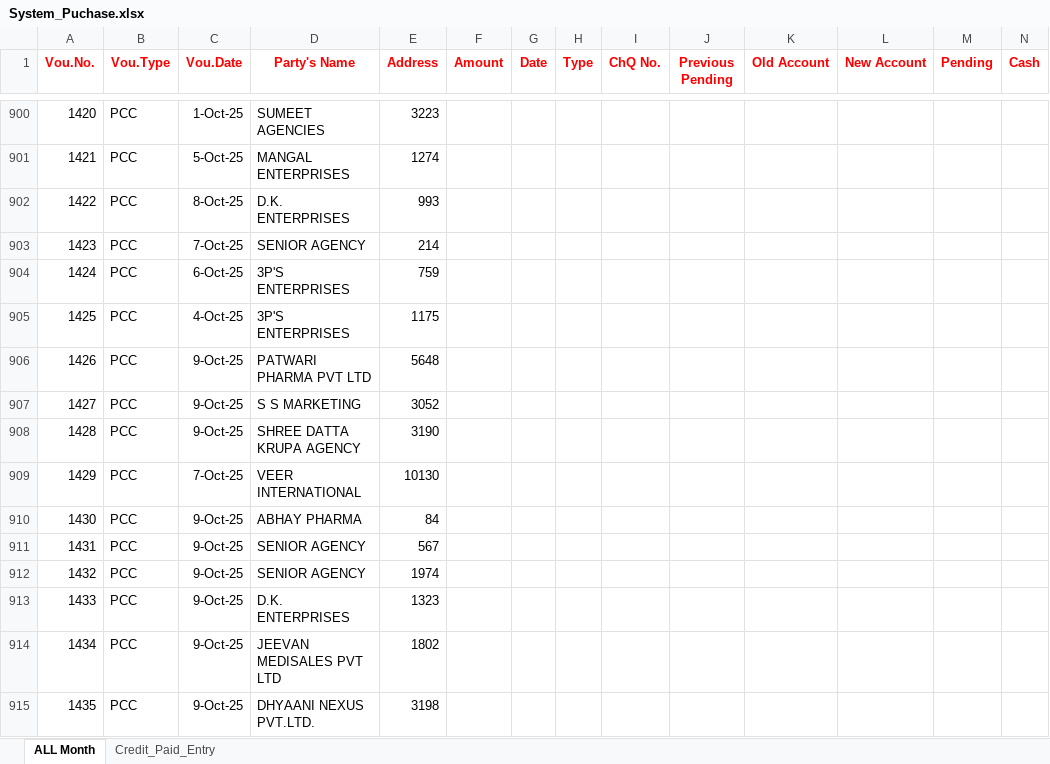
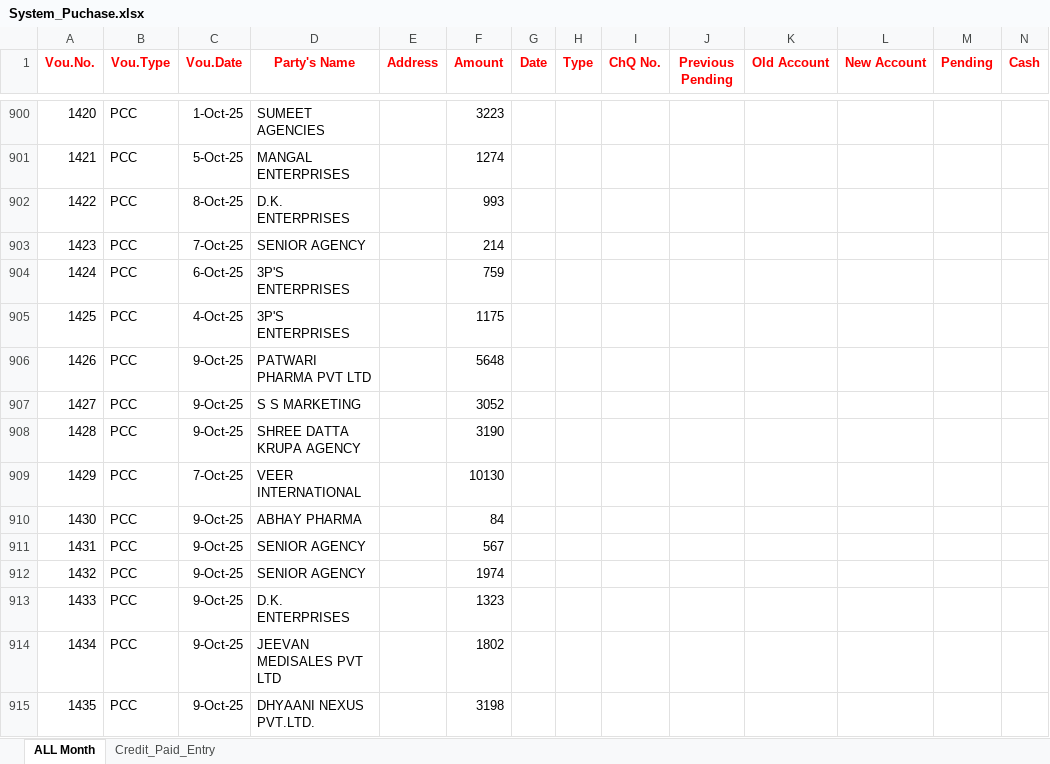
Before and after one commit to shubham1887/ShreeSeva_Accounting, an Excel workbook: System_Puchase.xlsx, sheet ALL Month, drawn as a sheet; only a part is shown, gaps mark what is left out; values as stored, in another font and other column widths than the file's, no borders; conditional formats not drawn; the diff covers the shown part only; the diff names each change by its address in the sheet, - before the commit and + after, or states it on an @@ line.

Commit message:
changess pls puchase

```diff
--- a/System_Puchase.xlsx (sheet ALL Month)
+++ b/System_Puchase.xlsx (sheet ALL Month)
-E900 (Address): 3223
+E900 (Address): (empty)
-F900 (Amount): (empty)
+F900 (Amount): 3223
-E901 (Address): 1274
+E901 (Address): (empty)
-F901 (Amount): (empty)
+F901 (Amount): 1274
-E902 (Address): 993
+E902 (Address): (empty)
-F902 (Amount): (empty)
+F902 (Amount): 993
-E903 (Address): 214
+E903 (Address): (empty)
-F903 (Amount): (empty)
+F903 (Amount): 214
-E904 (Address): 759
+E904 (Address): (empty)
-F904 (Amount): (empty)
+F904 (Amount): 759
-E905 (Address): 1175
+E905 (Address): (empty)
-F905 (Amount): (empty)
+F905 (Amount): 1175
-E906 (Address): 5648
+E906 (Address): (empty)
-F906 (Amount): (empty)
+F906 (Amount): 5648
-E907 (Address): 3052
+E907 (Address): (empty)
-F907 (Amount): (empty)
+F907 (Amount): 3052
-E908 (Address): 3190
+E908 (Address): (empty)
-F908 (Amount): (empty)
+F908 (Amount): 3190
-E909 (Address): 10130
+E909 (Address): (empty)
-F909 (Amount): (empty)
+F909 (Amount): 10130
-E910 (Address): 84
+E910 (Address): (empty)
-F910 (Amount): (empty)
+F910 (Amount): 84
-E911 (Address): 567
+E911 (Address): (empty)
-F911 (Amount): (empty)
+F911 (Amount): 567
-E912 (Address): 1974
+E912 (Address): (empty)
-F912 (Amount): (empty)
+F912 (Amount): 1974
-E913 (Address): 1323
+E913 (Address): (empty)
-F913 (Amount): (empty)
+F913 (Amount): 1323
-E914 (Address): 1802
+E914 (Address): (empty)
-F914 (Amount): (empty)
+F914 (Amount): 1802
-E915 (Address): 3198
+E915 (Address): (empty)
-F915 (Amount): (empty)
+F915 (Amount): 3198
```
Also changed, not shown: 325 edited cells elsewhere in this sheet.
